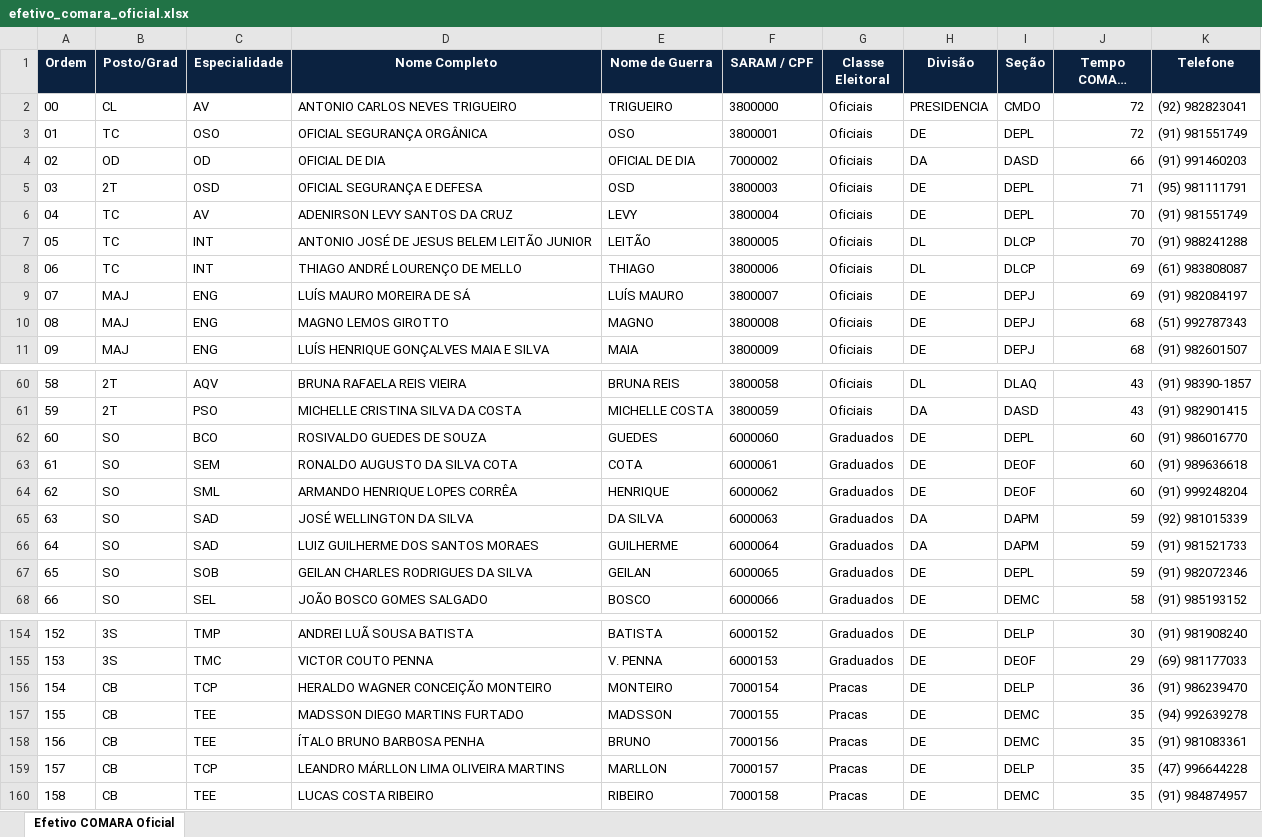
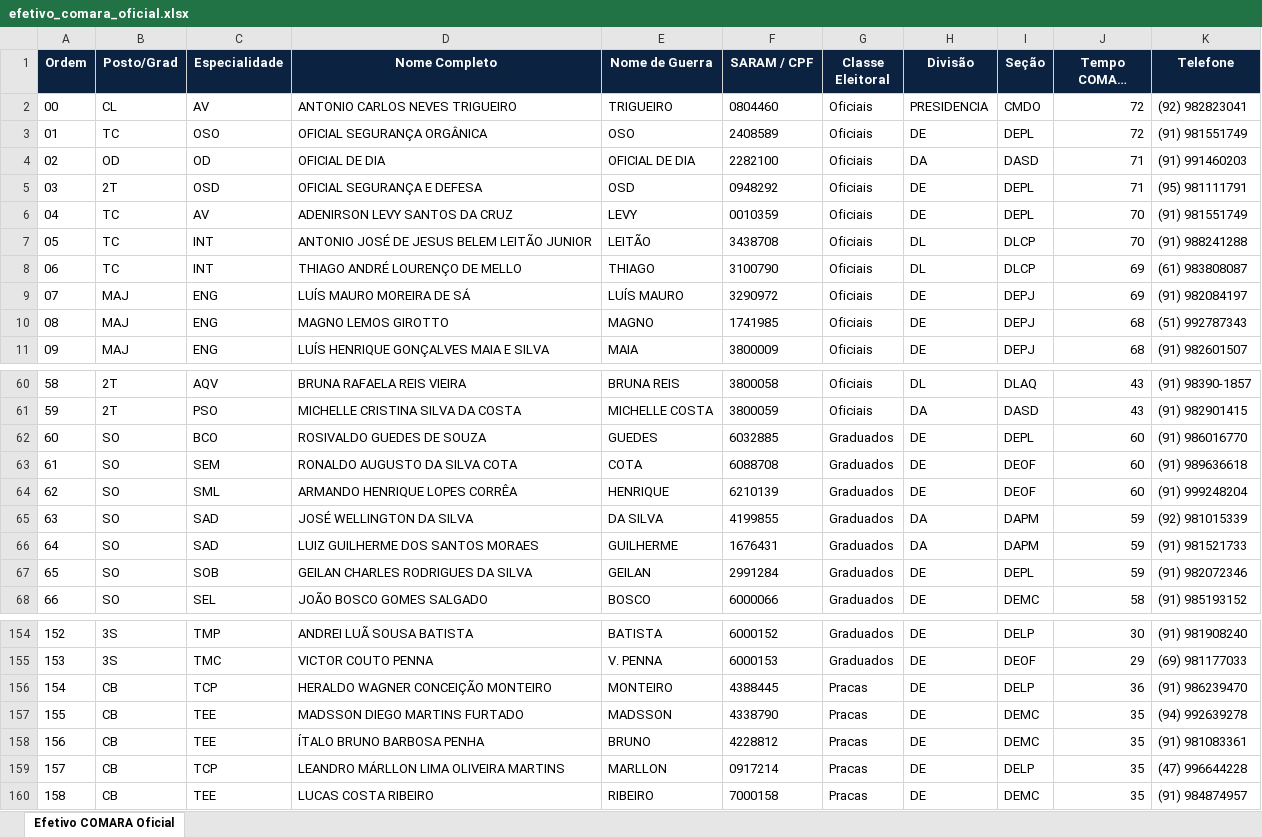
Before and after one commit to fortunatolf-tech/votacao, an Excel workbook: data/efetivo_comara_oficial.xlsx, sheet Efetivo COMARA Oficial, drawn as a sheet; only a part is shown, gaps mark what is left out; long unchanged cells end in …; values as stored, in another font and other column widths than the file's, no borders; the diff names each change by its address in the sheet, - before the commit and + after, or states it on an @@ line.

Commit message:
fix(fotos): correcao do mapeamento de saram no upload e integracao estrita com sigpesApi fotoes intraer

```diff
--- a/data/efetivo_comara_oficial.xlsx (sheet Efetivo COMARA Oficial)
+++ b/data/efetivo_comara_oficial.xlsx (sheet Efetivo COMARA Oficial)
-F2 (SARAM / CPF): 3800000
+F2 (SARAM / CPF): 0804460
-F3 (SARAM / CPF): 3800001
+F3 (SARAM / CPF): 2408589
-F4 (SARAM / CPF): 7000002
+F4 (SARAM / CPF): 2282100
-J4 (Tempo COMARA (Meses)): 66
+J4 (Tempo COMARA (Meses)): 71
-F5 (SARAM / CPF): 3800003
+F5 (SARAM / CPF): 0948292
-F6 (SARAM / CPF): 3800004
+F6 (SARAM / CPF): 0010359
-F7 (SARAM / CPF): 3800005
+F7 (SARAM / CPF): 3438708
-F8 (SARAM / CPF): 3800006
+F8 (SARAM / CPF): 3100790
-F9 (SARAM / CPF): 3800007
+F9 (SARAM / CPF): 3290972
-F10 (SARAM / CPF): 3800008
+F10 (SARAM / CPF): 1741985
-F62 (SARAM / CPF): 6000060
+F62 (SARAM / CPF): 6032885
-F63 (SARAM / CPF): 6000061
+F63 (SARAM / CPF): 6088708
-F64 (SARAM / CPF): 6000062
+F64 (SARAM / CPF): 6210139
-F65 (SARAM / CPF): 6000063
+F65 (SARAM / CPF): 4199855
-F66 (SARAM / CPF): 6000064
+F66 (SARAM / CPF): 1676431
-F67 (SARAM / CPF): 6000065
+F67 (SARAM / CPF): 2991284
-F156 (SARAM / CPF): 7000154
+F156 (SARAM / CPF): 4388445
-F157 (SARAM / CPF): 7000155
+F157 (SARAM / CPF): 4338790
-F158 (SARAM / CPF): 7000156
+F158 (SARAM / CPF): 4228812
-F159 (SARAM / CPF): 7000157
+F159 (SARAM / CPF): 0917214
```
Also changed, not shown: 4 other files.
